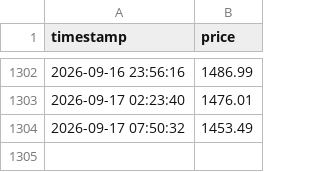
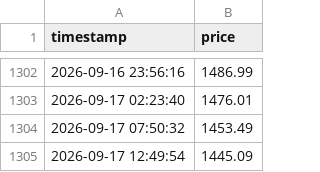
Before and after one commit to xaatt/site, a CSV file: history_btc_ltc.csv, drawn as a sheet; only a part is shown, gaps mark what is left out; the diff names each change by its address in the sheet, - before the commit and + after, or states it on an @@ line.

```diff
--- a/history_btc_ltc.csv
+++ b/history_btc_ltc.csv
+row 1305: 2026-09-17 12:49:54 | 1445.09
```
Also changed, not shown: history_btc_usd.csv, history_ltc_btc.csv, 2 other files.
